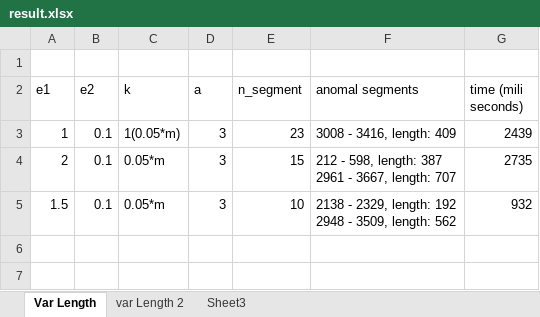
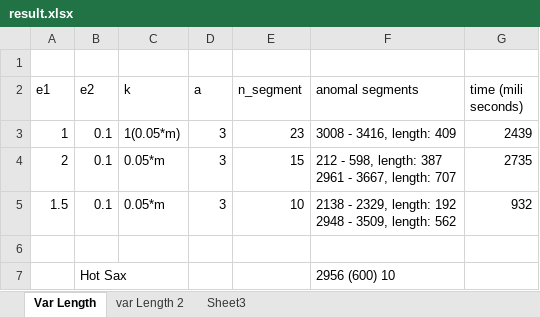
Before and after one commit to vyngo/caohoc-project-name, an Excel workbook: Data/stock/result.xlsx, sheet Var Length, drawn as a sheet; values as stored, in another font and other column widths than the file's, no borders; the diff names each change by its address in the sheet, - before the commit and + after, or states it on an @@ line.

```diff
--- a/Data/stock/result.xlsx (sheet Var Length)
+++ b/Data/stock/result.xlsx (sheet Var Length)
+row 6: (empty)
+row 7:  | Hot Sax |  |  |  | 2956 (600) 10
```
Also changed, not shown: Data/ECG/result.xlsx, 6 other files.
